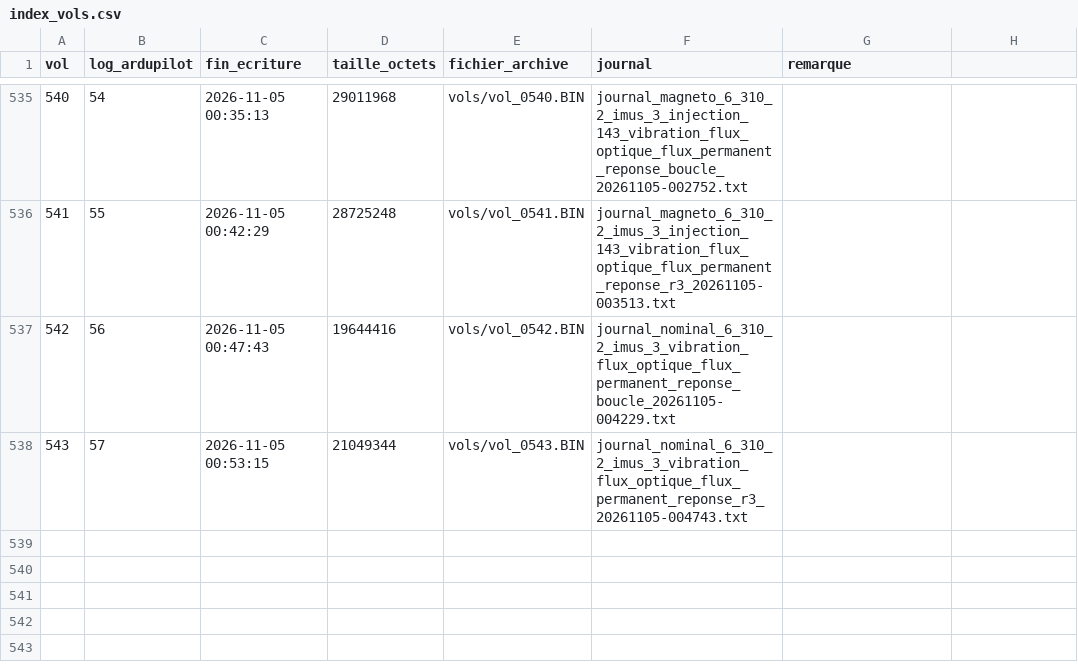
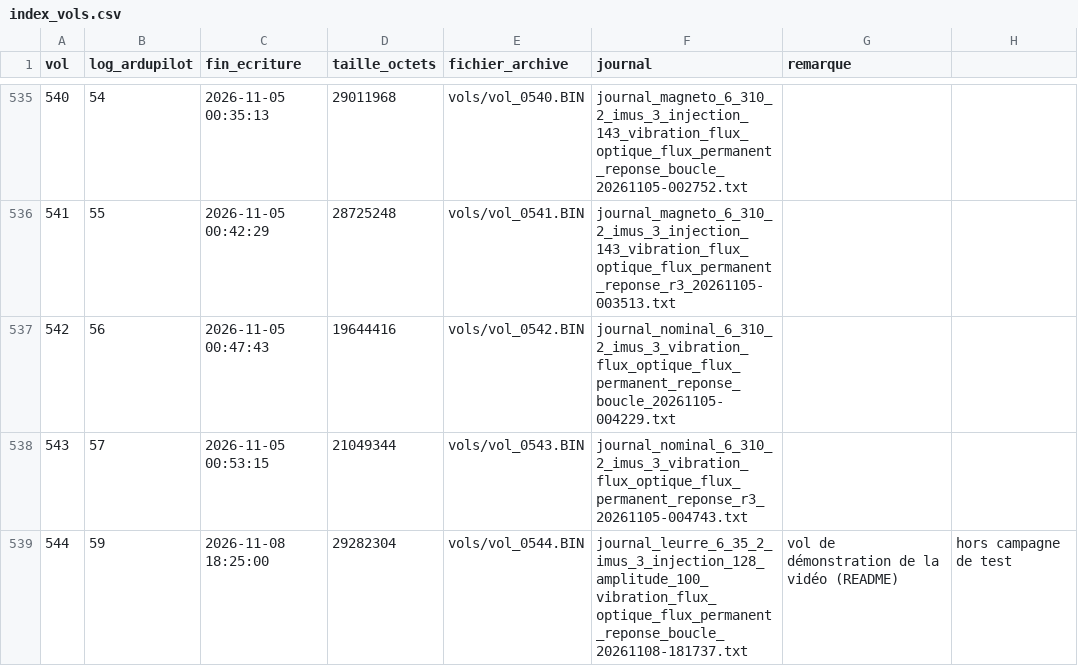
Before and after one commit to AntCro29/uav-imu-fault-detection, a CSV file: docs/index_vols.csv, drawn as a sheet; only a part is shown, gaps mark what is left out; the diff names each change by its address in the sheet, - before the commit and + after, or states it on an @@ line.

Commit message:
docs: vidéo de démonstration dans le README ; vol 544 (démonstration) dans l'index des vols

```diff
--- a/docs/index_vols.csv
+++ b/docs/index_vols.csv
+row 539: 544 | 59 | 2026-11-08 18:25:00 | 29282304 | vols/vol_0544.BIN | journal_leurre_6_35_2_imus_3_injection_128_amplitude_100_vibration_flux_optique_flux_permanent_reponse_boucle_20261108-181737.txt | vol de démonstration de la vidéo (README) | hors campagne de test
```
Also changed, not shown: 1 other file.
